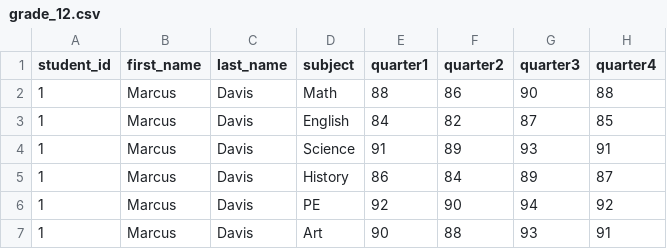
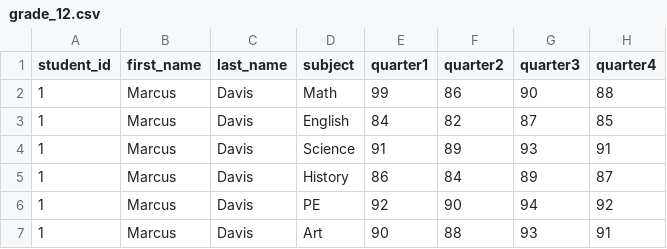
Before and after one commit to w1iii/Student-Grade-Management-System, a CSV file: students/grade_12.csv, drawn as a sheet; only a part is shown.

```diff
--- a/students/grade_12.csv
+++ b/students/grade_12.csv
@@ -1,3 +1,3 @@
 student_id,first_name,last_name,subject,quarter1,quarter2,quarter3,quarter4
-1,Marcus,Davis,Math,88,86,90,88
+1,Marcus,Davis,Math,99,86,90,88
 1,Marcus,Davis,English,84,82,87,85
```
Also changed, not shown: 3 other files.
